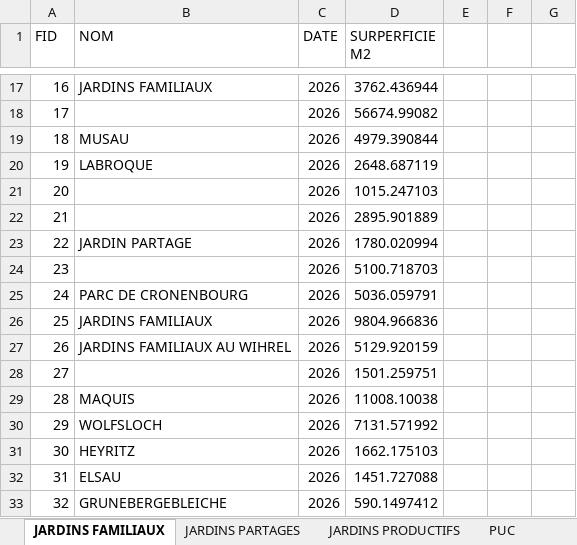
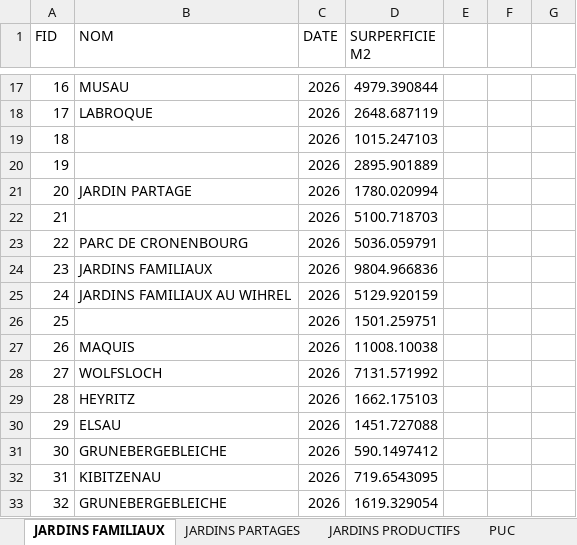
Before and after one commit to antoineziegler/carte-interactive-RECOLTE, an Excel workbook: data/stats_jardin_globale/SURFACE_TOTALE_ET_NOMBRE_JARDINS.xlsx, sheet JARDINS FAMILIAUX, drawn as a sheet; only a part is shown, gaps mark what is left out; values as stored, in another font and other column widths than the file's, no borders; table styles not drawn; the diff covers the shown part only; the diff names each change by its address in the sheet, - before the commit and + after, or states it on an @@ line.

```diff
--- a/data/stats_jardin_globale/SURFACE_TOTALE_ET_NOMBRE_JARDINS.xlsx (sheet JARDINS FAMILIAUX)
+++ b/data/stats_jardin_globale/SURFACE_TOTALE_ET_NOMBRE_JARDINS.xlsx (sheet JARDINS FAMILIAUX)
-B17 (NOM): JARDINS FAMILIAUX
+B17 (NOM): MUSAU
-D17 (SURPERFICIE M2): 3762.436944
+D17 (SURPERFICIE M2): 4979.390844
-B18 (NOM): (empty)
+B18 (NOM): LABROQUE
-D18 (SURPERFICIE M2): 56674.99082
+D18 (SURPERFICIE M2): 2648.687119
-B19 (NOM): MUSAU
+B19 (NOM): (empty)
-D19 (SURPERFICIE M2): 4979.390844
+D19 (SURPERFICIE M2): 1015.247103
-B20 (NOM): LABROQUE
+B20 (NOM): (empty)
-D20 (SURPERFICIE M2): 2648.687119
+D20 (SURPERFICIE M2): 2895.901889
-B21 (NOM): (empty)
+B21 (NOM): JARDIN PARTAGE
-D21 (SURPERFICIE M2): 1015.247103
+D21 (SURPERFICIE M2): 1780.020994
-D22 (SURPERFICIE M2): 2895.901889
+D22 (SURPERFICIE M2): 5100.718703
-B23 (NOM): JARDIN PARTAGE
+B23 (NOM): PARC DE CRONENBOURG
-D23 (SURPERFICIE M2): 1780.020994
+D23 (SURPERFICIE M2): 5036.059791
-B24 (NOM): (empty)
+B24 (NOM): JARDINS FAMILIAUX
-D24 (SURPERFICIE M2): 5100.718703
+D24 (SURPERFICIE M2): 9804.966836
-B25 (NOM): PARC DE CRONENBOURG
+B25 (NOM): JARDINS FAMILIAUX AU WIHREL
-D25 (SURPERFICIE M2): 5036.059791
+D25 (SURPERFICIE M2): 5129.920159
-B26 (NOM): JARDINS FAMILIAUX
+B26 (NOM): (empty)
-D26 (SURPERFICIE M2): 9804.966836
+D26 (SURPERFICIE M2): 1501.259751
-B27 (NOM): JARDINS FAMILIAUX AU WIHREL
+B27 (NOM): MAQUIS
-D27 (SURPERFICIE M2): 5129.920159
+D27 (SURPERFICIE M2): 11008.10038
-B28 (NOM): (empty)
+B28 (NOM): WOLFSLOCH
-D28 (SURPERFICIE M2): 1501.259751
+D28 (SURPERFICIE M2): 7131.571992
-B29 (NOM): MAQUIS
+B29 (NOM): HEYRITZ
-D29 (SURPERFICIE M2): 11008.10038
+D29 (SURPERFICIE M2): 1662.175103
-B30 (NOM): WOLFSLOCH
+B30 (NOM): ELSAU
-D30 (SURPERFICIE M2): 7131.571992
+D30 (SURPERFICIE M2): 1451.727088
-B31 (NOM): HEYRITZ
+B31 (NOM): GRUNEBERGEBLEICHE
-D31 (SURPERFICIE M2): 1662.175103
+D31 (SURPERFICIE M2): 590.1497412
-B32 (NOM): ELSAU
+B32 (NOM): KIBITZENAU
-D32 (SURPERFICIE M2): 1451.727088
+D32 (SURPERFICIE M2): 719.6543095
-D33 (SURPERFICIE M2): 590.1497412
+D33 (SURPERFICIE M2): 1619.329054
```
Also changed, not shown: 1 added row, 1 removed row and 419 edited cells elsewhere in this sheet, sheet TOTAL_SUPERFICIE, sheet NOMBRE, 26 other files.
